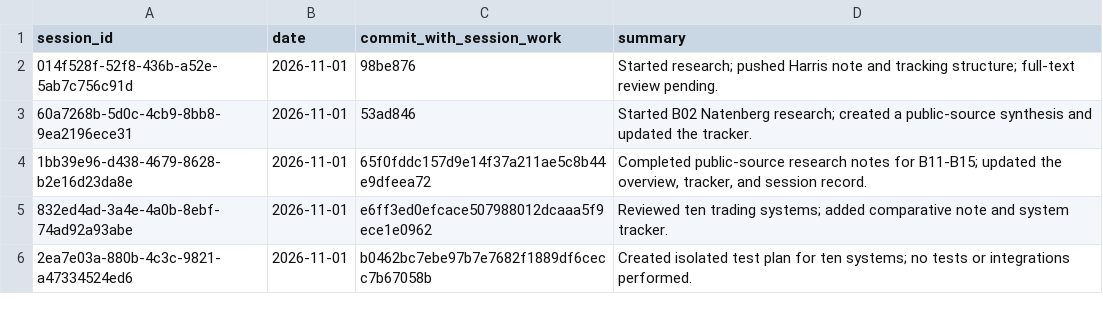
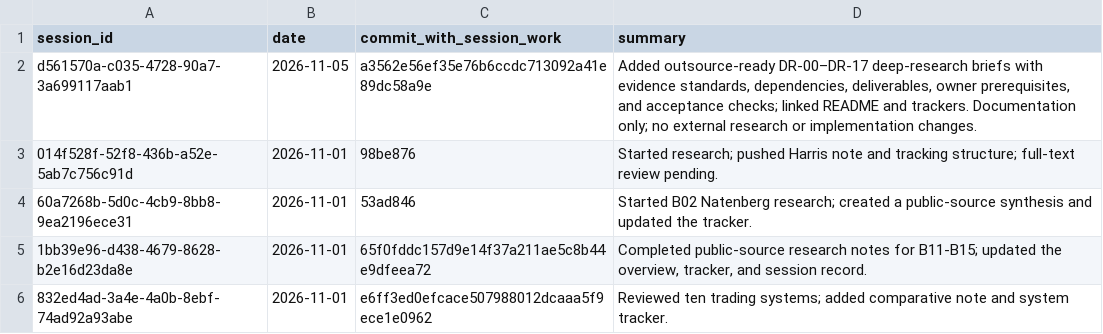
Before and after one commit to Mscient/Intra, a CSV file: research/SESSION_INDEX.csv, drawn as a sheet; only a part is shown; the shorter side is filled out with more unchanged rows; the diff names each change by its address in the sheet, - before the commit and + after, or states it on an @@ line.

Commit message:
docs: index outsourced research session

```diff
--- a/research/SESSION_INDEX.csv
+++ b/research/SESSION_INDEX.csv
+row 2: d561570a-c035-4728-90a7-3a699117aab1 | 2026-11-05 | a3562e56ef35e76b6ccdc713092a41e89dc58a9e | Added outsource-ready DR-00–DR-17 deep-research briefs with evidence standards, dependencies, deliverables, owner prerequisites, and acceptance checks; linked README and trackers. Documentation only; no external research or implementation changes.
```
